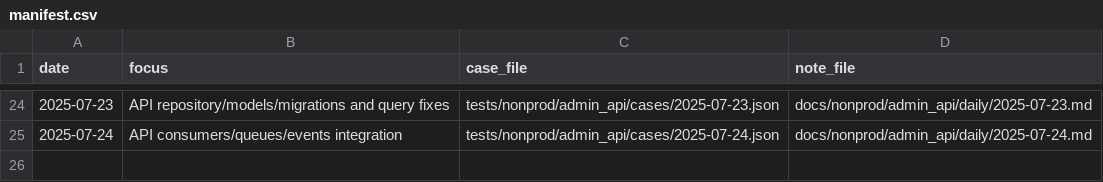
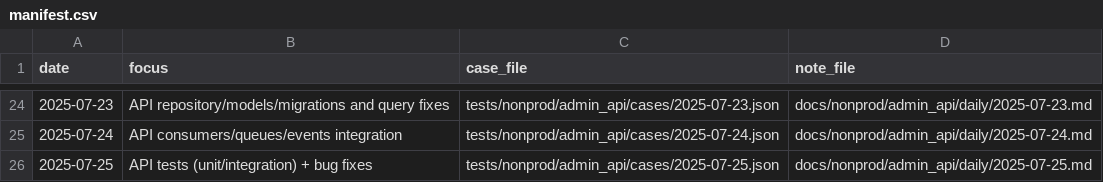
Before and after one commit to TalhaArjumand/aid-api, a CSV file: docs/nonprod/admin_api/manifest.csv, drawn as a sheet; only a part is shown, gaps mark what is left out; the diff names each change by its address in the sheet, - before the commit and + after, or states it on an @@ line.

Commit message:
test(api): add nonprod admin-api case for 2025-07-25

```diff
--- a/docs/nonprod/admin_api/manifest.csv
+++ b/docs/nonprod/admin_api/manifest.csv
+row 26: 2025-07-25 | API tests (unit/integration) + bug fixes | tests/nonprod/admin_api/cases/2025-07-25.json | docs/nonprod/admin_api/daily/2025-07-25.md
```
Also changed, not shown: 2 other files.
